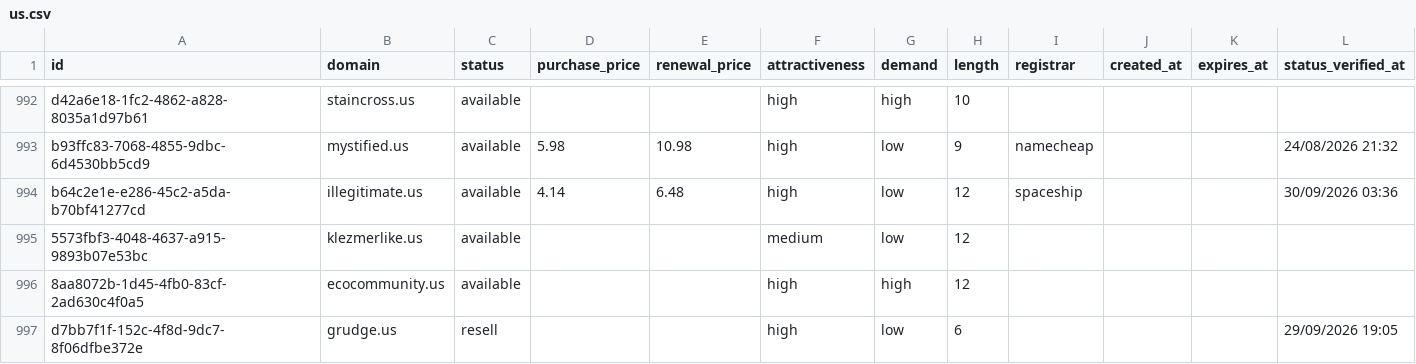
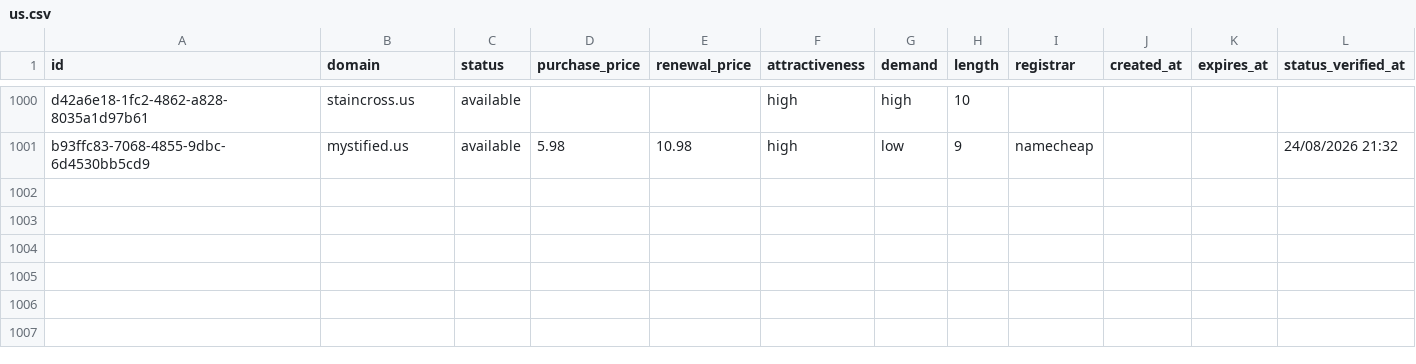
Before and after one commit to UniqueDomains/us-oneword-domains, a CSV file: us.csv, drawn as a sheet; only a part is shown, gaps mark what is left out; removed rows and columns are numbered as before the commit, all else as after; the diff covers the shown part only; the diff names each change by its address in the sheet, - before the commit and + after, or states it on an @@ line.

Commit message:
Domains update

```diff
--- a/us.csv
+++ b/us.csv
-row 994: b64c2e1e-e286-45c2-a5da-b70bf41277cd | illegitimate.us | available | 4.14 | 6.48 | high | low | 12 | spaceship |  |  | 30/09/2026 03:36
-row 995: 5573fbf3-4048-4637-a915-9893b07e53bc | klezmerlike.us | available |  |  | medium | low | 12
-row 996: 8aa8072b-1d45-4fb0-83cf-2ad630c4f0a5 | ecocommunity.us | available |  |  | high | high | 12
-row 997: d7bb7f1f-152c-4f8d-9dc7-8f06dfbe372e | grudge.us | resell |  |  | high | low | 6 |  |  |  | 29/09/2026 19:05
```
Also changed, not shown: 11 added rows, 7 removed rows and 29 edited cells elsewhere in this file, 4 other files.
